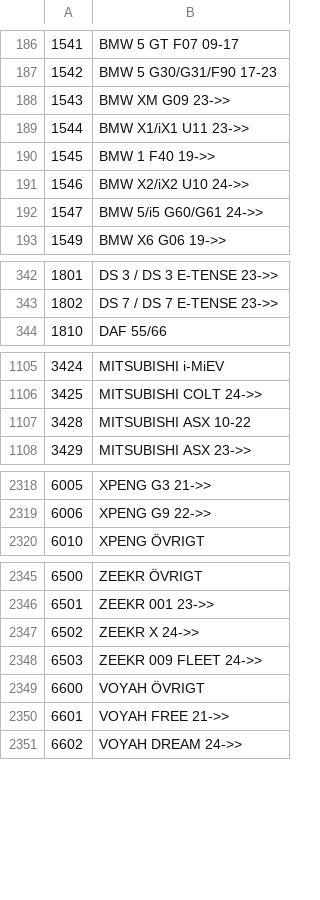
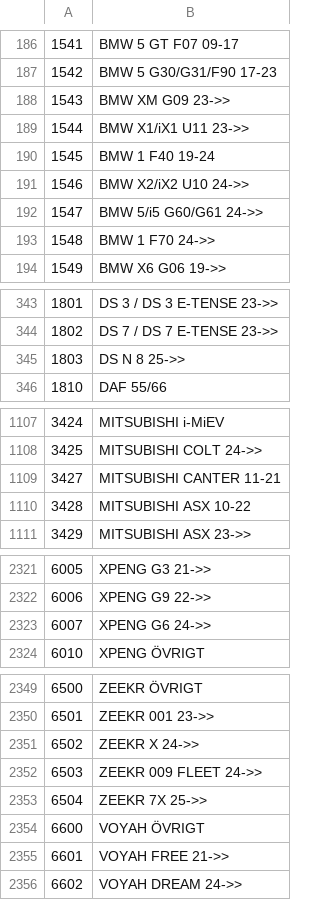
Before and after one commit to Bildelsbasen/codelist, a CSV file: language/sv/vehicle_code.csv, drawn as a sheet; only a part is shown, gaps mark what is left out; the diff covers the shown part only.

```diff
--- a/language/sv/vehicle_code.csv
+++ b/language/sv/vehicle_code.csv
@@ -189,5 +189,6 @@
 "1544";"BMW X1/iX1 U11 23->>"
-"1545";"BMW 1 F40 19->>"
+"1545";"BMW 1 F40 19-24"
 "1546";"BMW X2/iX2 U10 24->>"
 "1547";"BMW 5/i5 G60/G61 24->>"
+"1548";"BMW 1 F70 24->>"
 "1549";"BMW X6 G06 19->>"
@@ -343,2 +344,3 @@
 "1802";"DS 7 / DS 7 E-TENSE 23->>"
+"1803";"DS N 8 25->>"
 "1810";"DAF 55/66"
@@ -1106,2 +1108,3 @@
 "3425";"MITSUBISHI COLT 24->>"
+"3427";"MITSUBISHI CANTER 11-21"
 "3428";"MITSUBISHI ASX 10-22"
@@ -2319,2 +2322,3 @@
 "6006";"XPENG G9 22->>"
+"6007";"XPENG G6 24->>"
 "6010";"XPENG ÖVRIGT"
@@ -2348,2 +2352,3 @@
 "6503";"ZEEKR 009 FLEET 24->>"
+"6504";"ZEEKR 7X 25->>"
 "6600";"VOYAH ÖVRIGT"
```
Also changed, not shown: 1 added row and 3 edited cells elsewhere in this file, language/sv/part_code.csv.
